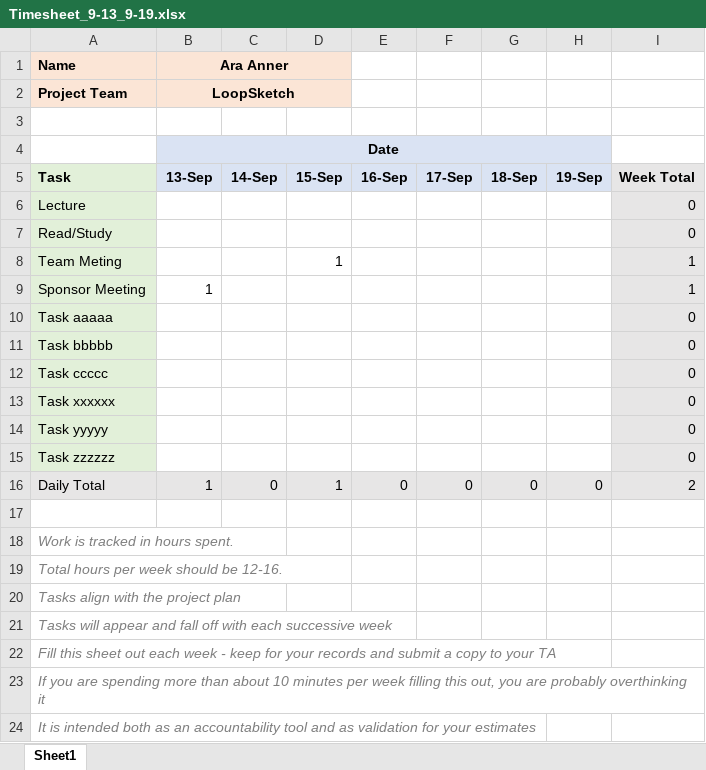
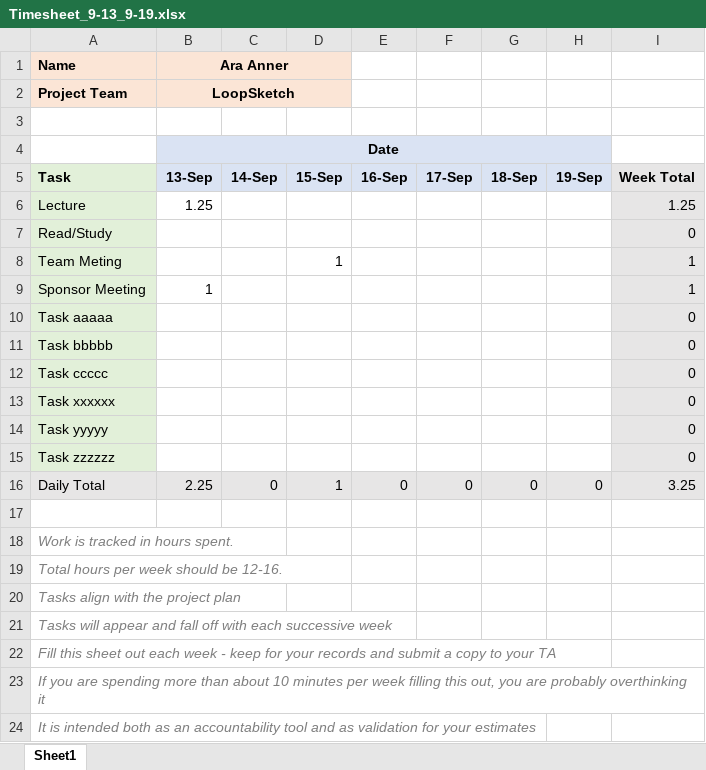
Before and after one commit to line4246/SeniorDesignProject, an Excel workbook: Admin/Ara Folder/Timesheet_9-13_9-19.xlsx, sheet Sheet1, drawn as a sheet; values as stored, in another font and other column widths than the file's, no borders; the diff names each change by its address in the sheet, - before the commit and + after, or states it on an @@ line.

Commit message:
updated timesheets for 9/20/2021

```diff
--- a/Admin/Ara Folder/Timesheet_9-13_9-19.xlsx (sheet Sheet1)
+++ b/Admin/Ara Folder/Timesheet_9-13_9-19.xlsx (sheet Sheet1)
-B6 (Ara Anner): (empty)
+B6 (Ara Anner): 1.25
-I6: 0
+I6: 1.25
-B16 (Ara Anner): 1
+B16 (Ara Anner): 2.25
-I16: 2
+I16: 3.25
```
Also changed, not shown: 1 other file.
